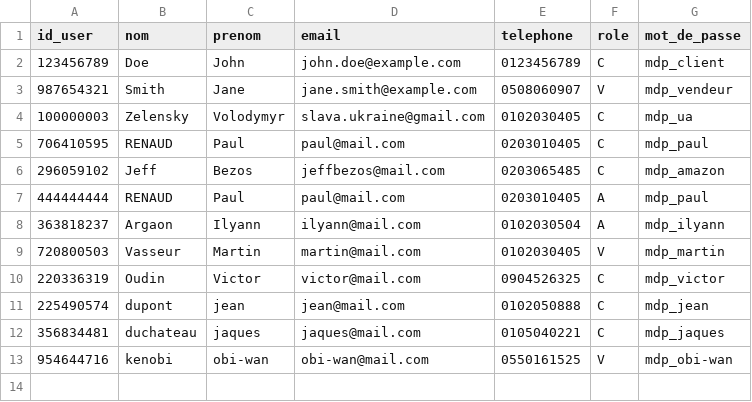
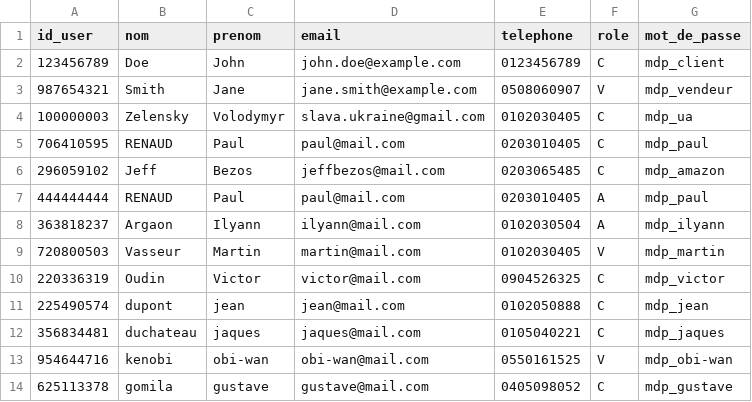
Before and after one commit to paulr04/projet_info_IA_PR, a CSV file: data/users.csv, drawn as a sheet.

Commit message:
user

```diff
--- a/data/users.csv
+++ b/data/users.csv
@@ -13 +13,2 @@ id_user,nom,prenom,email,telephone,role,mot_de_passe
 954644716,kenobi,obi-wan,obi-wan@mail.com,0550161525,V,mdp_obi-wan
+625113378,gomila,gustave,gustave@mail.com,0405098052,C,mdp_gustave
```
